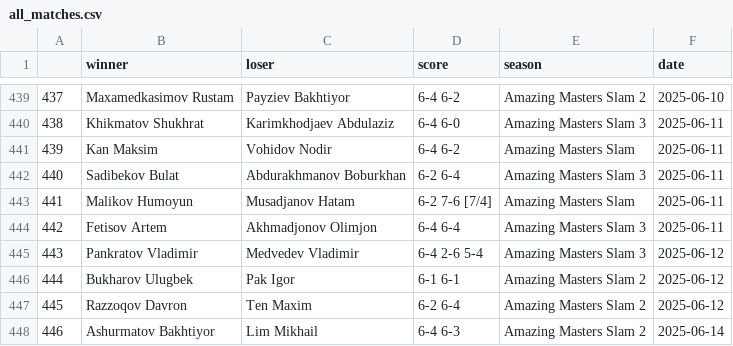
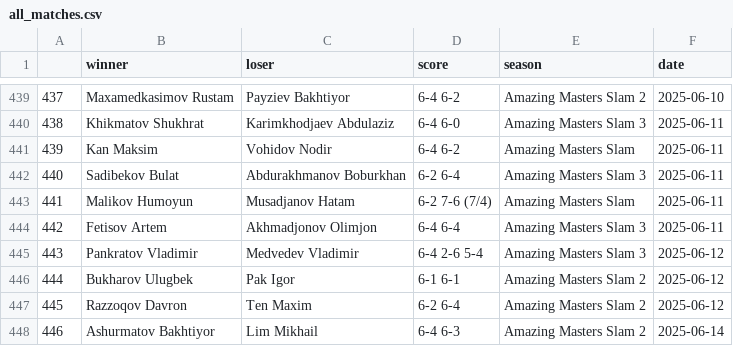
Before and after one commit to gozik/masters-league, a CSV file: data/all_matches.csv, drawn as a sheet; only a part is shown, gaps mark what is left out.

```diff
--- a/data/all_matches.csv
+++ b/data/all_matches.csv
@@ -442,3 +442,3 @@
 440,Sadibekov Bulat,Abdurakhmanov Boburkhan,6-2 6-4,Amazing Masters Slam 3,2025-06-11
-441,Malikov Humoyun,Musadjanov Hatam,6-2 7-6 [7/4],Amazing Masters Slam,2025-06-11
+441,Malikov Humoyun,Musadjanov Hatam,6-2 7-6 (7/4),Amazing Masters Slam,2025-06-11
 442,Fetisov Artem,Akhmadjonov Olimjon,6-4 6-4,Amazing Masters Slam 3,2025-06-11
```
Also changed, not shown: 3 other files.
